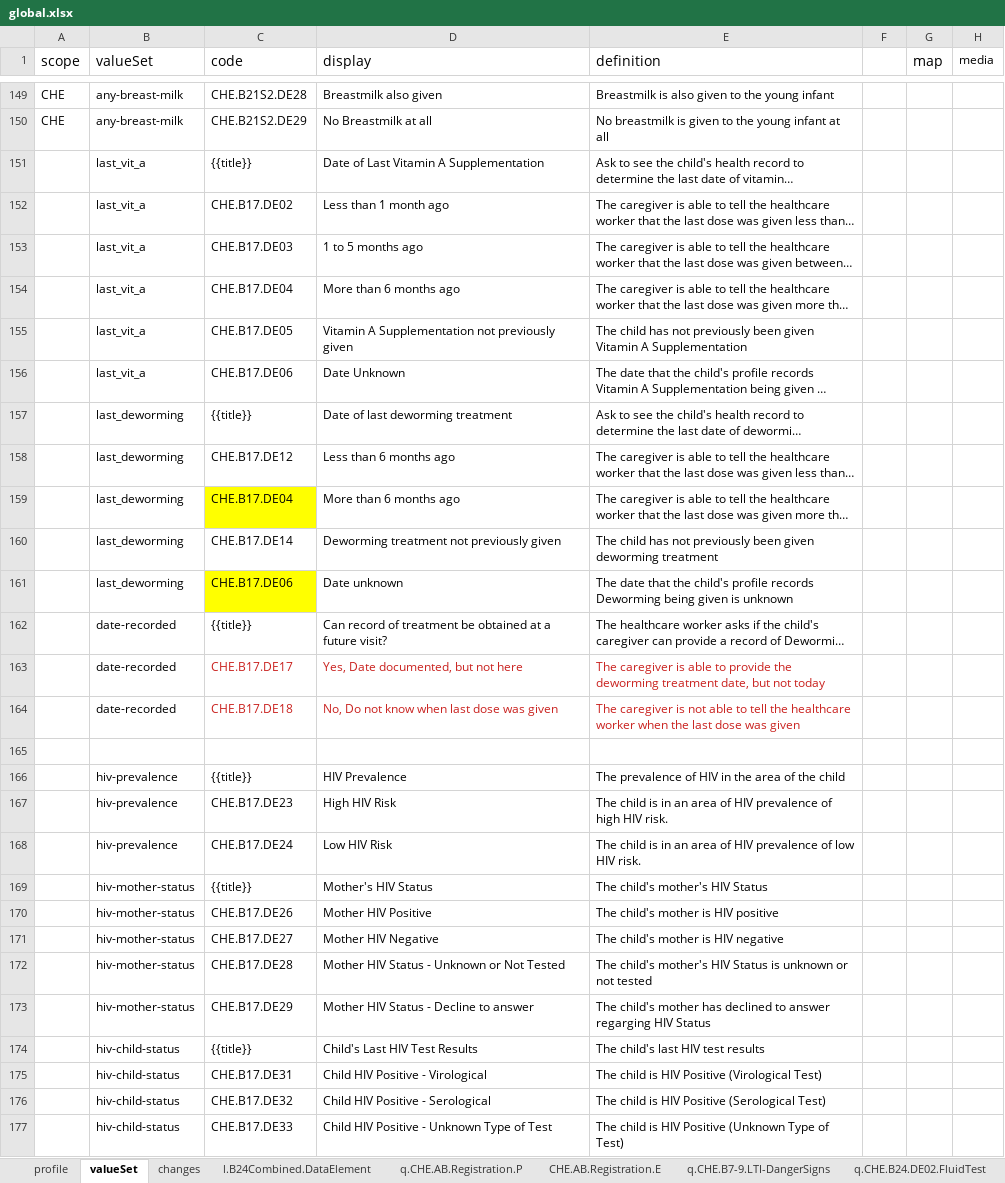
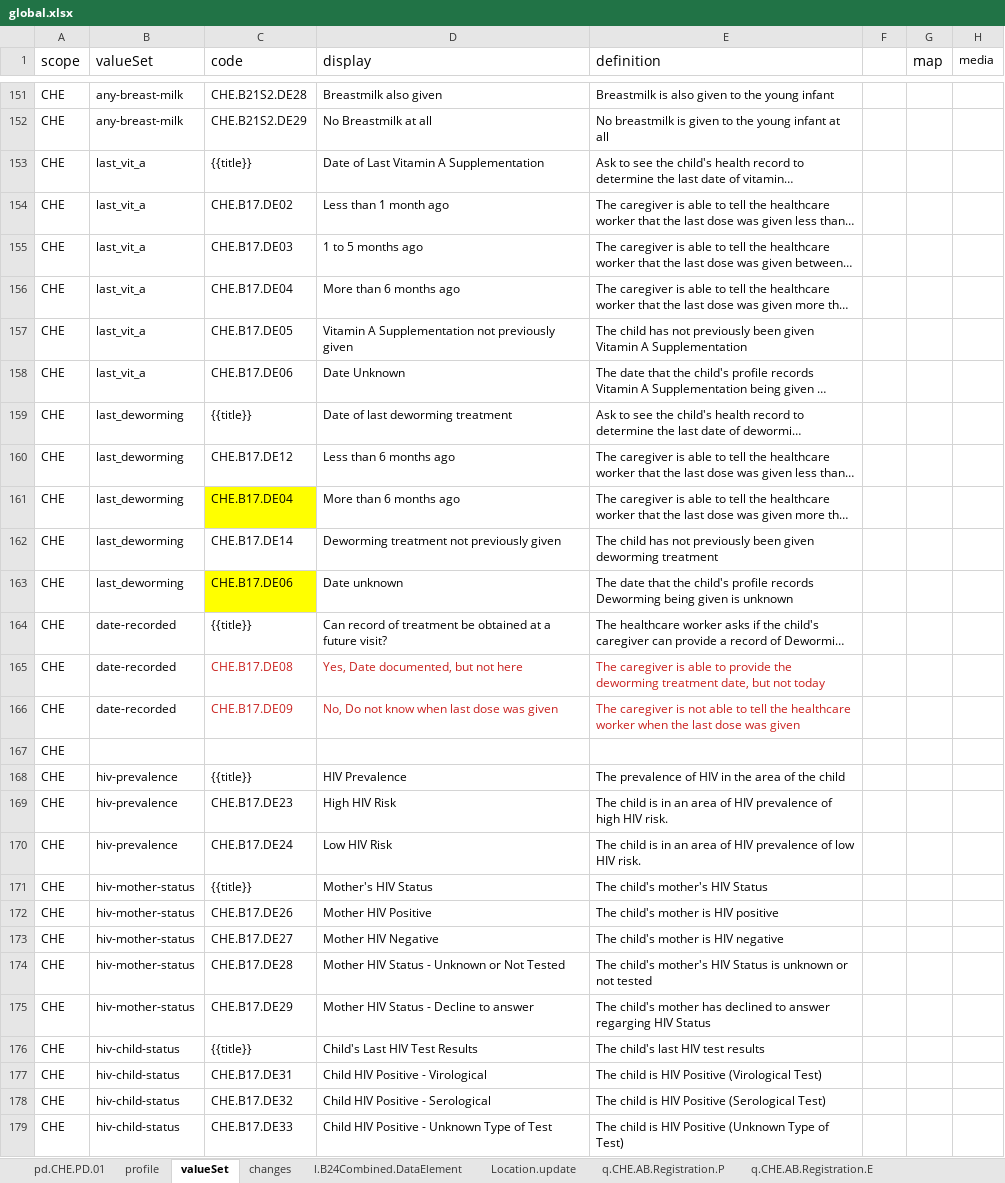
Before and after one commit to WorldHealthOrganization/smart-emcare, an Excel workbook: input/l2/global.xlsx, sheet valueSet, drawn as a sheet; only a part is shown, gaps mark what is left out; long unchanged cells end in …; values as stored, in another font and other column widths than the file's, no borders; addresses are those after the commit; the diff covers the shown part only; the diff names each change by its address in the sheet, - before the commit and + after, or states it on an @@ line.

```diff
--- a/input/l2/global.xlsx (sheet valueSet)
+++ b/input/l2/global.xlsx (sheet valueSet)
-sheet tab: CHE.AB.Registration.E
+sheet tab: Location.update
+sheet tab: pd.CHE.PD.01
+sheet tab: q.CHE.AB.Registration.E
@@ sheet tab order changed: pd.CHE.PD.01 | profile | valueSet | changes | l.B24Combined.DataElement | Location.update | q.CHE.AB.Registration.P | q.CHE.AB.Registration.E @@
-A153:A179 (scope): (empty)
+A153:A179 (scope): CHE
-C165 (code): CHE.B17.DE17
+C165 (code): CHE.B17.DE08
-C166 (code): CHE.B17.DE18
+C166 (code): CHE.B17.DE09
```
Also changed, not shown: 33 added rows, 2 removed rows, 38 edited cells and cell formats elsewhere in this sheet, sheet q.CHE.B17.Health.Prevention, sheet Location.update, sheet l.B24Combined.DataElement, sheet q.CHE.B6.Measurements, sheet q.CHE.B10-14.Symptoms.2m.p, sheet q.CHE.B7-9.LTI-DangerSigns, 6 more sheets, other sheet tabs.
